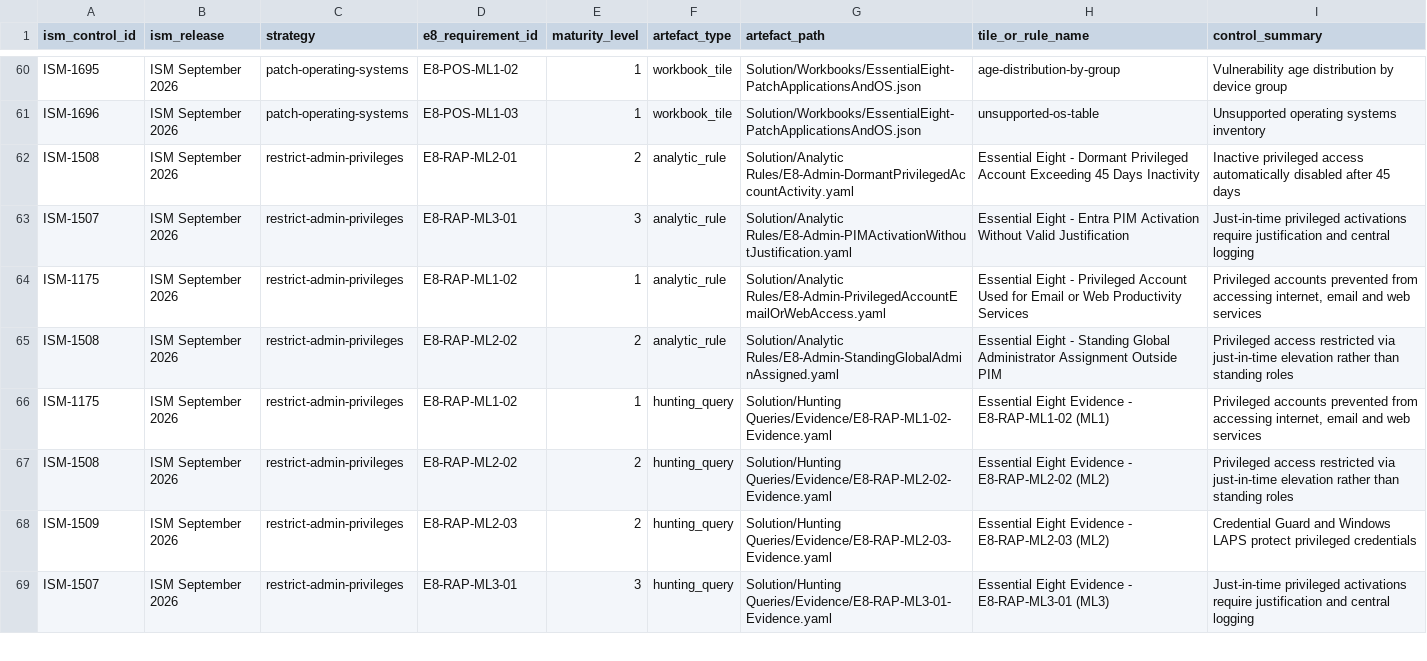
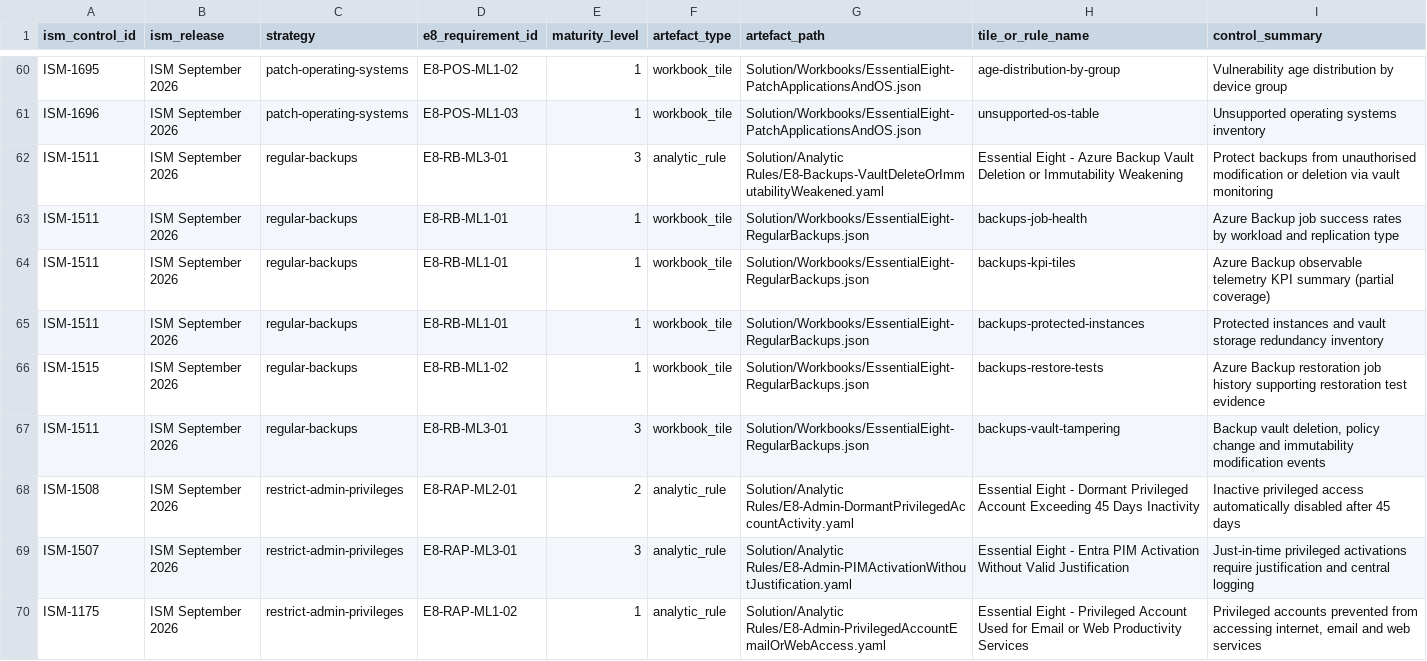
Before and after one commit to jusso-dev/essential-eight-sentinel, a CSV file: mappings/ism.csv, drawn as a sheet; only a part is shown, gaps mark what is left out; the shorter side is filled out with more unchanged rows; the diff names each change by its address in the sheet, - before the commit and + after, or states it on an @@ line.

Commit message:
Add Regular backups workbook, tampering rule and explicit telemetry limits (#10) (#28)

```diff
--- a/mappings/ism.csv
+++ b/mappings/ism.csv
+row 62: ISM-1511 | ISM September 2026 | regular-backups | E8-RB-ML3-01 | 3 | analytic_rule | Solution/Analytic Rules/E8-Backups-VaultDeleteOrImmutabilityWeakened.yaml | Essential Eight - Azure Backup Vault Deletion or Immutability Weakening | Protect backups from unauthorised modification or deletion via vault monitoring
+row 63: ISM-1511 | ISM September 2026 | regular-backups | E8-RB-ML1-01 | 1 | workbook_tile | Solution/Workbooks/EssentialEight-RegularBackups.json | backups-job-health | Azure Backup job success rates by workload and replication type
+row 64: ISM-1511 | ISM September 2026 | regular-backups | E8-RB-ML1-01 | 1 | workbook_tile | Solution/Workbooks/EssentialEight-RegularBackups.json | backups-kpi-tiles | Azure Backup observable telemetry KPI summary (partial coverage)
+row 65: ISM-1511 | ISM September 2026 | regular-backups | E8-RB-ML1-01 | 1 | workbook_tile | Solution/Workbooks/EssentialEight-RegularBackups.json | backups-protected-instances | Protected instances and vault storage redundancy inventory
+row 66: ISM-1515 | ISM September 2026 | regular-backups | E8-RB-ML1-02 | 1 | workbook_tile | Solution/Workbooks/EssentialEight-RegularBackups.json | backups-restore-tests | Azure Backup restoration job history supporting restoration test evidence
+row 67: ISM-1511 | ISM September 2026 | regular-backups | E8-RB-ML3-01 | 3 | workbook_tile | Solution/Workbooks/EssentialEight-RegularBackups.json | backups-vault-tampering | Backup vault deletion, policy change and immutability modification events
```
Also changed, not shown: 8 other files.
